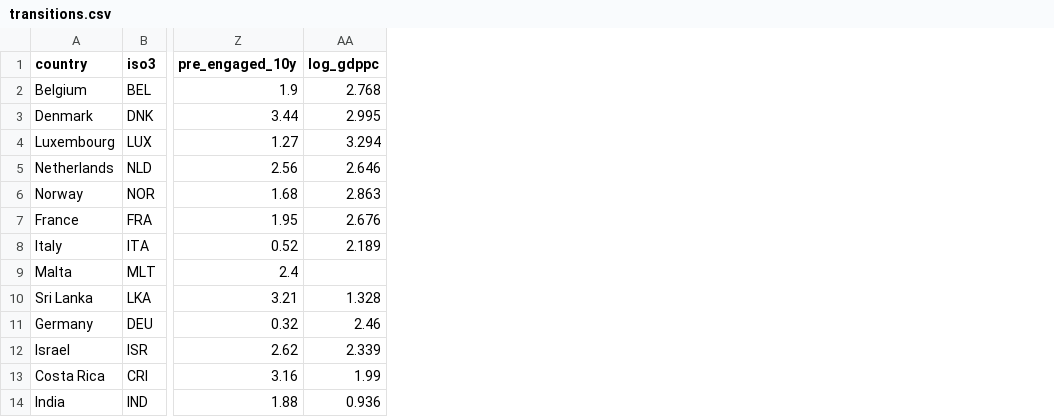
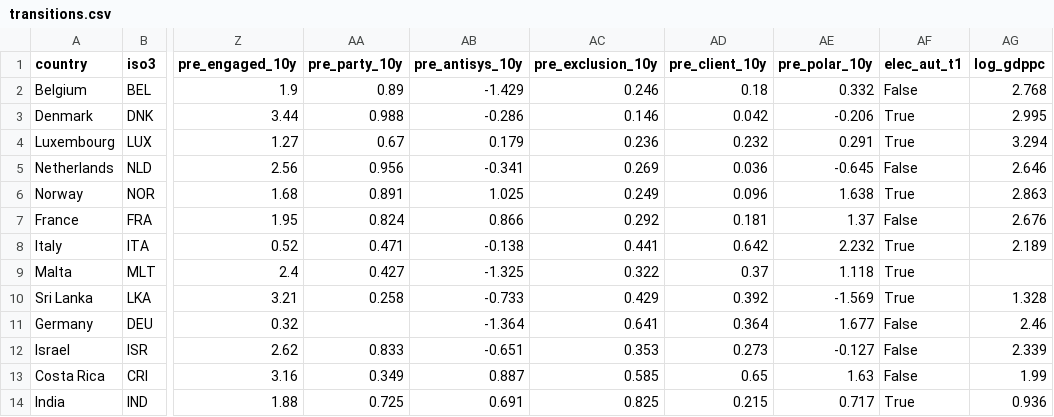
Before and after one commit to the-greenman/mudemocracy-origins, a CSV file: outputs/transitions.csv, drawn as a sheet; only a part is shown, gaps mark what is left out; the diff names each change by its address in the sheet, - before the commit and + after, or states it on an @@ line.

```diff
--- a/outputs/transitions.csv
+++ b/outputs/transitions.csv
+column AA (pre_party_10y), rows 2-14: 0.89 | 0.988 | 0.67 | 0.956 | 0.891 | 0.824 | 0.471 | 0.427 | 0.258 |  | 0.833 | 0.349 | 0.725
+column AB (pre_antisys_10y), rows 2-14: -1.429 | -0.286 | 0.179 | -0.341 | 1.025 | 0.866 | -0.138 | -1.325 | -0.733 | -1.364 | -0.651 | 0.887 | 0.691
+column AC (pre_exclusion_10y), rows 2-14: 0.246 | 0.146 | 0.236 | 0.269 | 0.249 | 0.292 | 0.441 | 0.322 | 0.429 | 0.641 | 0.353 | 0.585 | 0.825
+column AD (pre_client_10y), rows 2-14: 0.18 | 0.042 | 0.232 | 0.036 | 0.096 | 0.181 | 0.642 | 0.37 | 0.392 | 0.364 | 0.273 | 0.65 | 0.215
+column AE (pre_polar_10y), rows 2-14: 0.332 | -0.206 | 0.291 | -0.645 | 1.638 | 1.37 | 2.232 | 1.118 | -1.569 | 1.677 | -0.127 | 1.63 | 0.717
+column AF (elec_aut_t1), rows 2-14: False | True | True | False | True | False | True | True | True | False | False | False | True
```
Also changed, not shown: outputs/sheet_transitions.csv, 14 other files.
